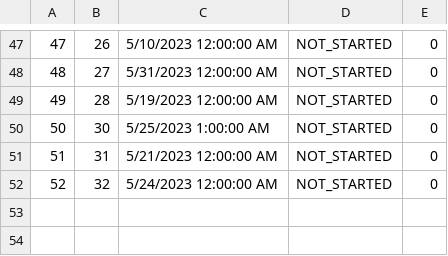
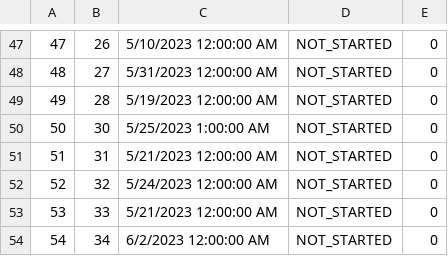
Before and after one commit to anastano/group-3-team-B, a CSV file: SIMS_HCI_Project/SIMS_HCI_Project/Resources/Database/tourTimes.csv, drawn as a sheet; only a part is shown, gaps mark what is left out; the diff names each change by its address in the sheet, - before the commit and + after, or states it on an @@ line.

```diff
--- a/SIMS_HCI_Project/SIMS_HCI_Project/Resources/Database/tourTimes.csv
+++ b/SIMS_HCI_Project/SIMS_HCI_Project/Resources/Database/tourTimes.csv
+row 53: 53 | 33 | 5/21/2023 12:00:00 AM | NOT_STARTED | 0
+row 54: 54 | 34 | 6/2/2023 12:00:00 AM | NOT_STARTED | 0
```
Also changed, not shown: SIMS_HCI_Project/SIMS_HCI_Project/Resources/Database/notifications.csv, SIMS_HCI_Project/SIMS_HCI_Project/Resources/Database/regularTourRequests.csv, 10 other files.
